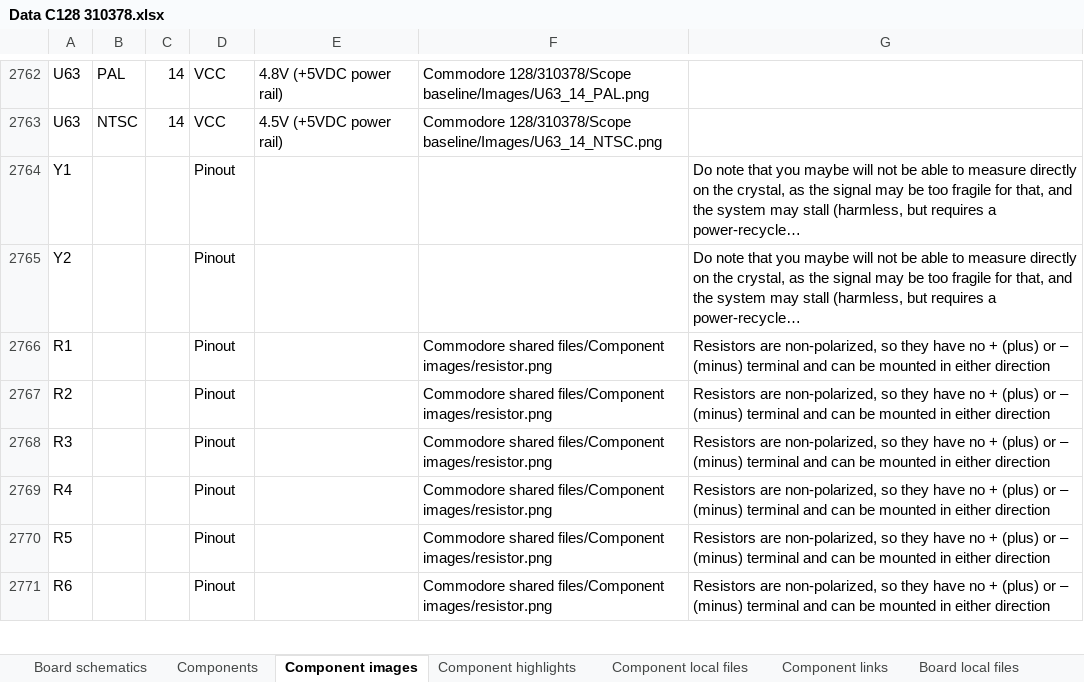
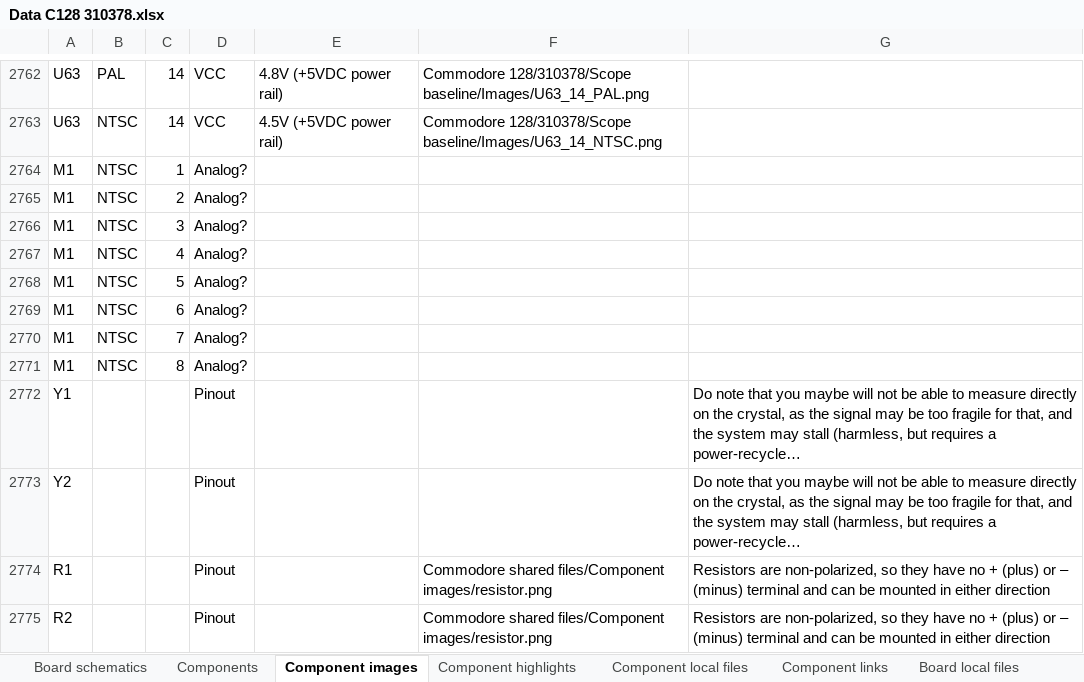
Before and after one commit to HovKlan-DH/Commodore-Repair-Toolbox, an Excel workbook: Data/Commodore 128/310378/Data C128 310378.xlsx, sheet Component images, drawn as a sheet; only a part is shown, gaps mark what is left out; the shorter side is filled out with more unchanged rows; long unchanged cells end in …; values as stored, in another font and other column widths than the file's, no borders; the diff names each change by its address in the sheet, - before the commit and + after, or states it on an @@ line.

Commit message:
Update

```diff
--- a/Data/Commodore 128/310378/Data C128 310378.xlsx (sheet Component images)
+++ b/Data/Commodore 128/310378/Data C128 310378.xlsx (sheet Component images)
+row 2764: M1 | NTSC | 1 | Analog?
+row 2765: M1 | NTSC | 2 | Analog?
+row 2766: M1 | NTSC | 3 | Analog?
+row 2767: M1 | NTSC | 4 | Analog?
+row 2768: M1 | NTSC | 5 | Analog?
+row 2769: M1 | NTSC | 6 | Analog?
+row 2770: M1 | NTSC | 7 | Analog?
+row 2771: M1 | NTSC | 8 | Analog?
```
